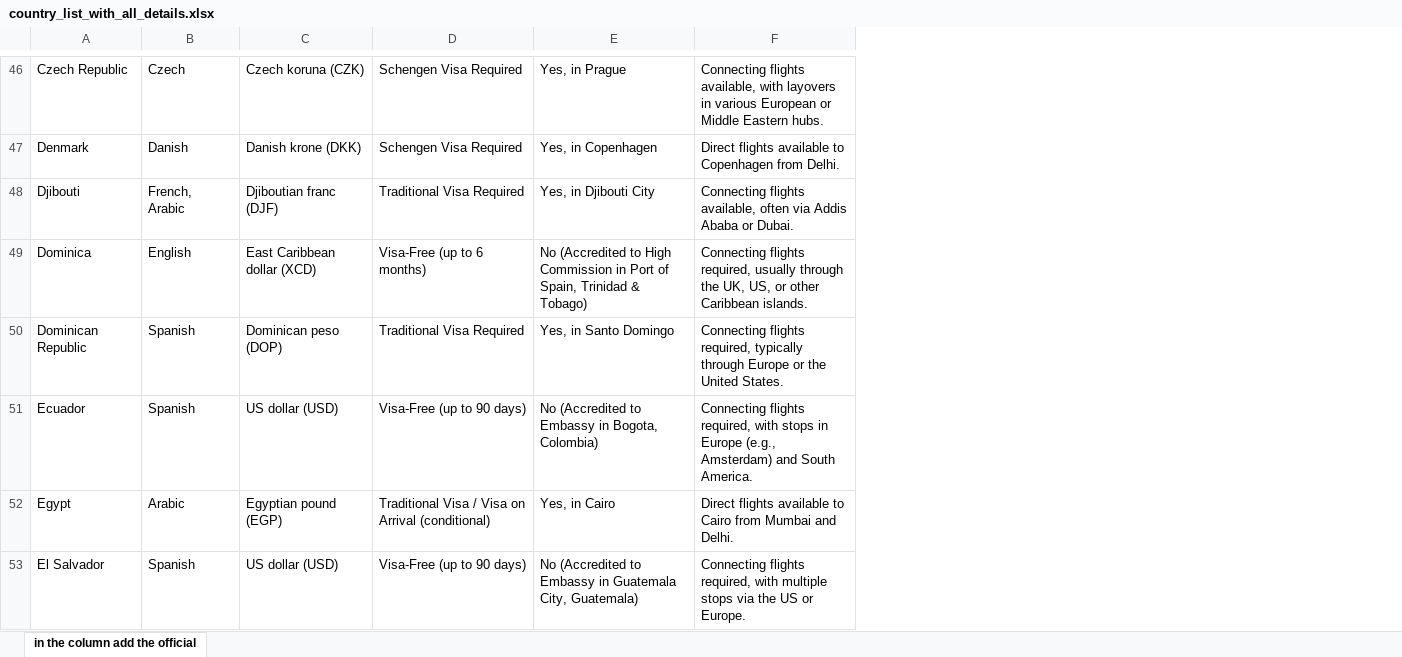
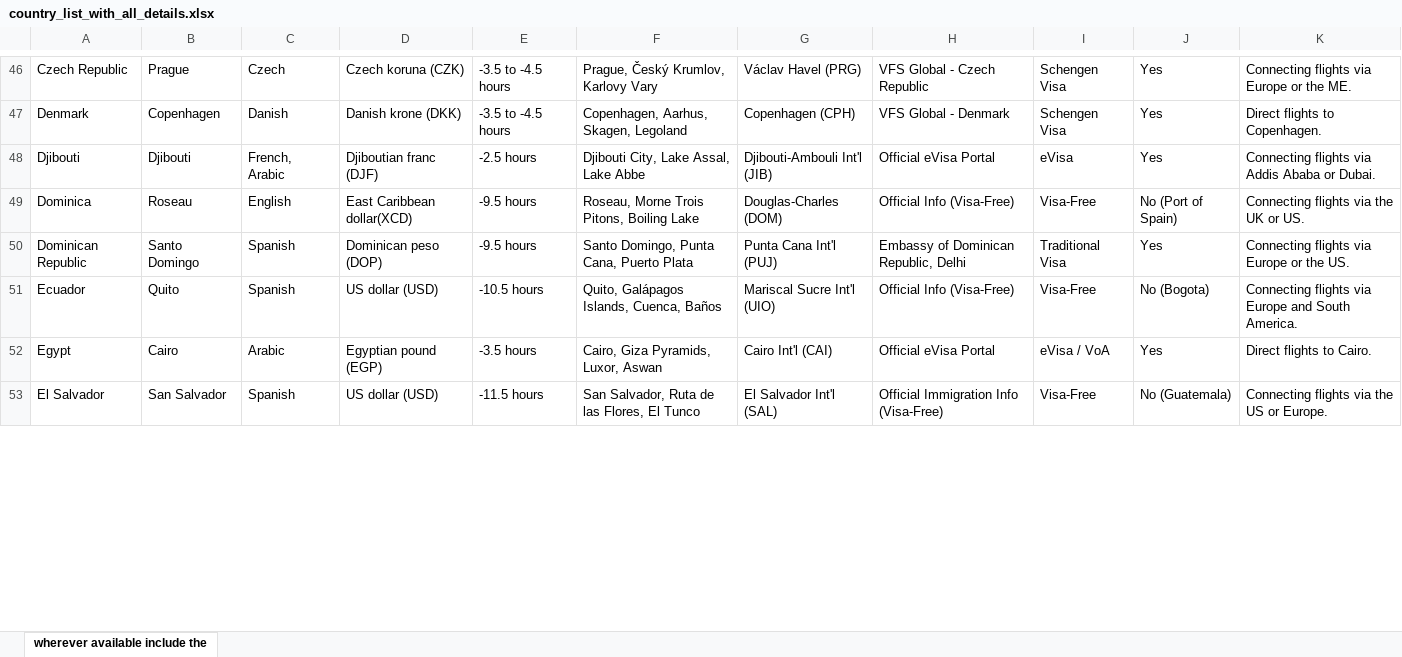
Before and after one commit to sumittravel25/flywith-indiaguide, an Excel workbook: public/data/country_list_with_all_details.xlsx, sheet wherever available include the, drawn as a sheet; only a part is shown, gaps mark what is left out; values as stored, in another font and other column widths than the file's, no borders; charts and pictures and table styles not drawn; removed rows and columns are numbered as before the commit, all else as after; the diff covers the shown part only; the diff names each change by its address in the sheet, - before the commit and + after, or states it on an @@ line.

```diff
--- a/public/data/country_list_with_all_details.xlsx (sheet wherever available include the)
+++ b/public/data/country_list_with_all_details.xlsx (sheet wherever available include the)
-sheet tab: in the column add the official
+sheet tab: wherever available include the
+column B, rows 46-53: Prague | Copenhagen | Djibouti | Roseau | Santo Domingo | Quito | Cairo | San Salvador
-column D, rows 46-53: Schengen Visa Required | Schengen Visa Required | Traditional Visa Required | Visa-Free (up to 6 months) | Traditional Visa Required | Visa-Free (up to 90 days) | Traditional Visa / Visa on Arrival (conditional) | Visa-Free (up to 90 days)
-column E, rows 46-53: Yes, in Prague | Yes, in Copenhagen | Yes, in Djibouti City | No (Accredited to High Commission in Port of Spain, Trinidad & Tobago) | Yes, in Santo Domingo | No (Accredited to Embassy in Bogota, Colombia) | Yes, in Cairo | No (Accredited to Embassy in Guatemala City, Guatemala)
-column F, rows 46-53: Connecting flights available, with layovers in various European or Middle Eastern hubs. | Direct flights available to Copenhagen from Delhi. | Connecting flights available, often via Addis Ababa or Dubai. | Connecting flights required, usually through the UK, US, or other Caribbean islands. | Connecting flights required, typically through Europe or the United States. | Connecting flights required, with stops in Europe (e.g., Amsterdam) and South America. | Direct flights available to Cairo from Mumbai and Delhi. | Connecting flights required, with multiple stops via the US or Europe.
+column E, rows 46-53: -3.5 to -4.5 hours | -3.5 to -4.5 hours | -2.5 hours | -9.5 hours | -9.5 hours | -10.5 hours | -3.5 hours | -11.5 hours
+column F, rows 46-53: Prague, Český Krumlov, Karlovy Vary | Copenhagen, Aarhus, Skagen, Legoland | Djibouti City, Lake Assal, Lake Abbe | Roseau, Morne Trois Pitons, Boiling Lake | Santo Domingo, Punta Cana, Puerto Plata | Quito, Galápagos Islands, Cuenca, Baños | Cairo, Giza Pyramids, Luxor, Aswan | San Salvador, Ruta de las Flores, El Tunco
+column G, rows 46-53: Václav Havel (PRG) | Copenhagen (CPH) | Djibouti-Ambouli Int'l (JIB) | Douglas-Charles (DOM) | Punta Cana Int'l (PUJ) | Mariscal Sucre Int'l (UIO) | Cairo Int'l (CAI) | El Salvador Int'l (SAL)
+column H, rows 46-53: VFS Global - Czech Republic | VFS Global - Denmark | Official eVisa Portal | Official Info (Visa-Free) | Embassy of Dominican Republic, Delhi | Official Info (Visa-Free) | Official eVisa Portal | Official Immigration Info (Visa-Free)
+column I, rows 46-53: Schengen Visa | Schengen Visa | eVisa | Visa-Free | Traditional Visa | Visa-Free | eVisa / VoA | Visa-Free
+column J, rows 46-53: Yes | Yes | Yes | No (Port of Spain) | Yes | No (Bogota) | Yes | No (Guatemala)
+column K, rows 46-53: Connecting flights via Europe or the ME. | Direct flights to Copenhagen. | Connecting flights via Addis Ababa or Dubai. | Connecting flights via the UK or US. | Connecting flights via Europe or the US. | Connecting flights via Europe and South America. | Direct flights to Cairo. | Connecting flights via the US or Europe.
-D49: East Caribbean dollar (XCD)
+D49: East Caribbean dollar(XCD)
```
Also changed, not shown: 39 edited cells elsewhere in this sheet, 6 other files.
